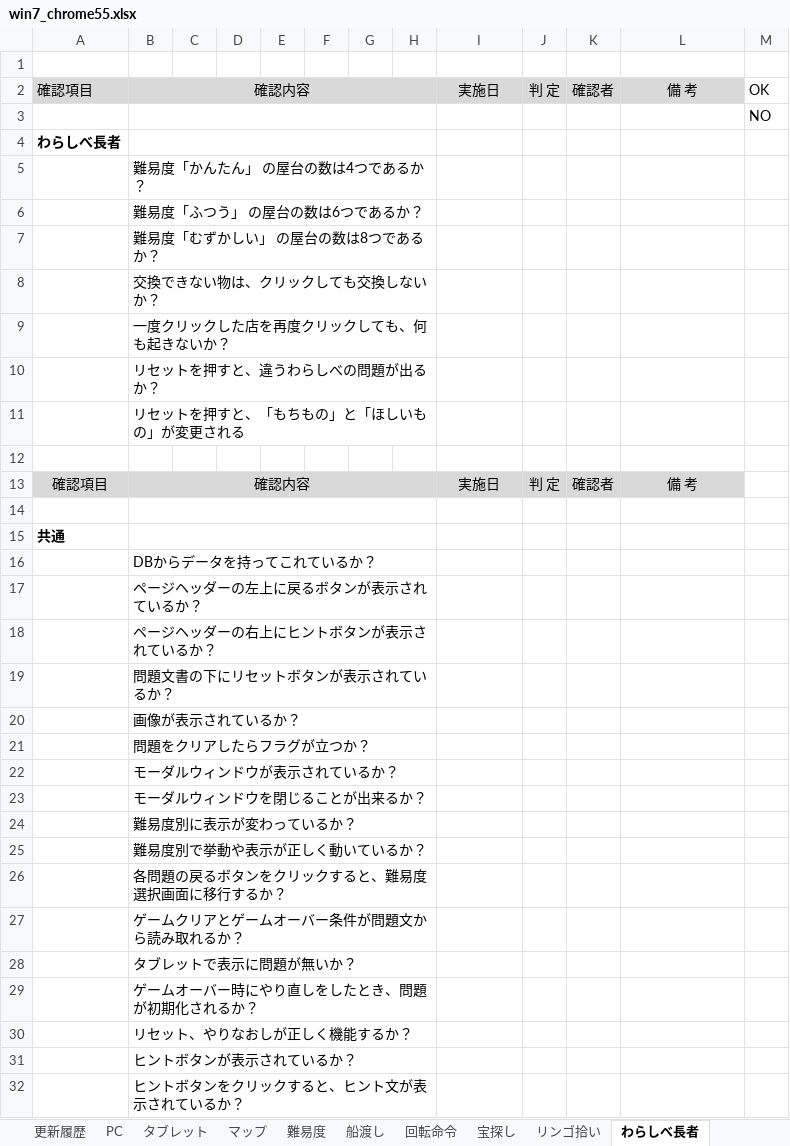
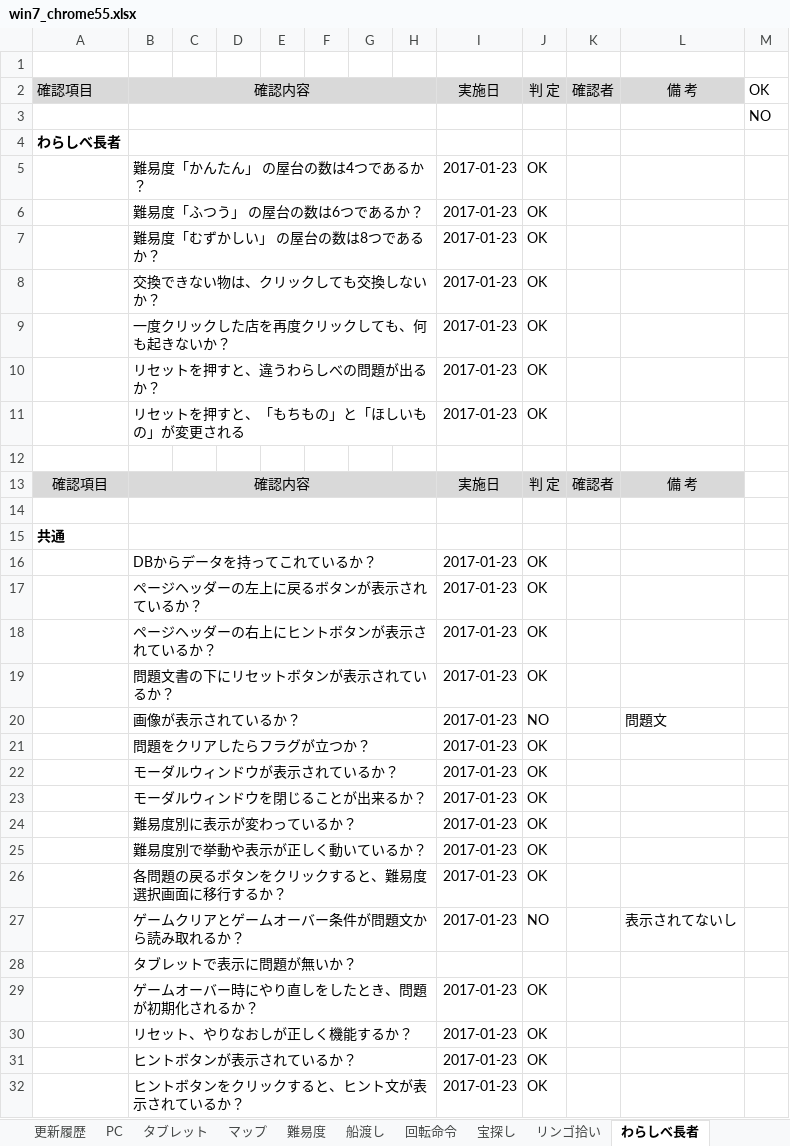
Before and after one commit to is21-28year/logicalgames, an Excel workbook: docment/テスト項目関連/win7_chrome55.xlsx, sheet わらしべ長者, drawn as a sheet; only a part is shown; values as stored, in another font and other column widths than the file's, no borders; the diff covers the shown part only; the diff names each change by its address in the sheet, - before the commit and + after, or states it on an @@ line.

```diff
--- a/docment/テスト項目関連/win7_chrome55.xlsx (sheet わらしべ長者)
+++ b/docment/テスト項目関連/win7_chrome55.xlsx (sheet わらしべ長者)
-I5:I11: (empty)
+I5:I11: 2017-01-23
-J5:J11: (empty)
+J5:J11: OK
-I16:I27: (empty)
+I16:I27: 2017-01-23
-J16:J19: (empty)
+J16:J19: OK
-J20: (empty)
+J20: NO
-L20: (empty)
+L20: 問題文
-J21:J26: (empty)
+J21:J26: OK
-J27: (empty)
+J27: NO
-L27: (empty)
+L27: 表示されてないし
-I29:I32: (empty)
+I29:I32: 2017-01-23
-J29:J32: (empty)
+J29:J32: OK
```
Also changed, not shown: 12 edited cells elsewhere in this sheet, sheet 海賊ゲーム, sheet リンゴ拾い, sheet 宝探し, sheet 難易度, sheet マップ, sheet 更新履歴.
